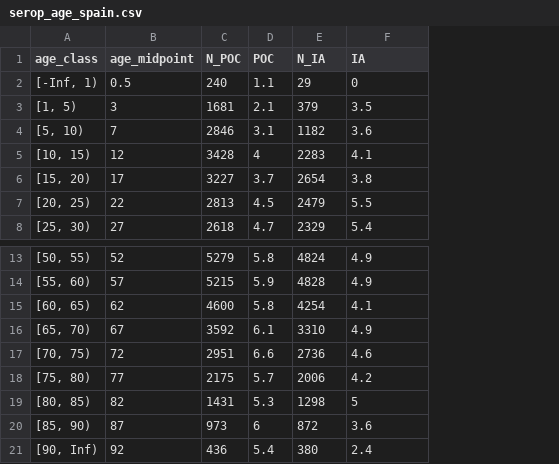
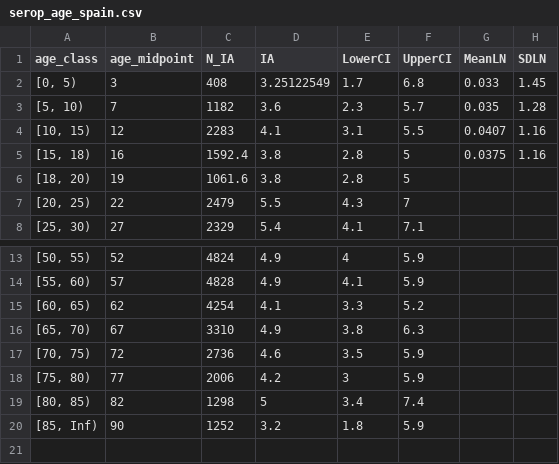
Before and after one commit to ChloeRickards/sars-cov-2-ifr-nyc-archive, a CSV file: serop_age_spain.csv, drawn as a sheet; only a part is shown, gaps mark what is left out; removed rows and columns are numbered as before the commit, all else as after; the diff names each change by its address in the sheet, - before the commit and + after, or states it on an @@ line.

```diff
--- a/serop_age_spain.csv
+++ b/serop_age_spain.csv
-column C (N_POC), rows 4-5: 2846 | 3428; rows 7-8: 2813 | 2618; rows 13-19: 5279 | 5215 | 4600 | 3592 | 2951 | 2175 | 1431
-column D (POC), rows 4-5: 3.1 | 4; rows 7-8: 4.5 | 4.7; rows 13-19: 5.8 | 5.9 | 5.8 | 6.1 | 6.6 | 5.7 | 5.3
+column E (LowerCI), rows 3-4: 2.3 | 3.1; rows 7-8: 4.3 | 4.1; rows 13-19: 4 | 4.1 | 3.3 | 3.8 | 3.5 | 3 | 3.4
+column F (UpperCI), rows 3-4: 5.7 | 5.5; rows 7-8: 7 | 7.1; rows 13-19: 5.9 | 5.9 | 5.2 | 6.3 | 5.9 | 5.9 | 7.4
+column G (MeanLN), rows 3-4: 0.035 | 0.0407
+column H (SDLN), rows 3-4: 1.28 | 1.16
-row 2: [-Inf, 1) | 0.5 | 240 | 1.1 | 29 | 0
-row 3: [1, 5) | 3 | 1681 | 2.1 | 379 | 3.5
+row 2: [0, 5) | 3 | 408 | 3.25122549 | 1.7 | 6.8 | 0.033 | 1.45
-row 6: [15, 20) | 17 | 3227 | 3.7 | 2654 | 3.8
+row 5: [15, 18) | 16 | 1592.4 | 3.8 | 2.8 | 5 | 0.0375 | 1.16
+row 6: [18, 20) | 19 | 1061.6 | 3.8 | 2.8 | 5
-row 20: [85, 90) | 87 | 973 | 6 | 872 | 3.6
-row 21: [90, Inf) | 92 | 436 | 5.4 | 380 | 2.4
+row 20: [85, Inf) | 90 | 1252 | 3.2 | 1.8 | 5.9
```
Also changed, not shown: NYCHealth_cumul_data.csv, daily_cases_trunc.csv, 11 other files.
